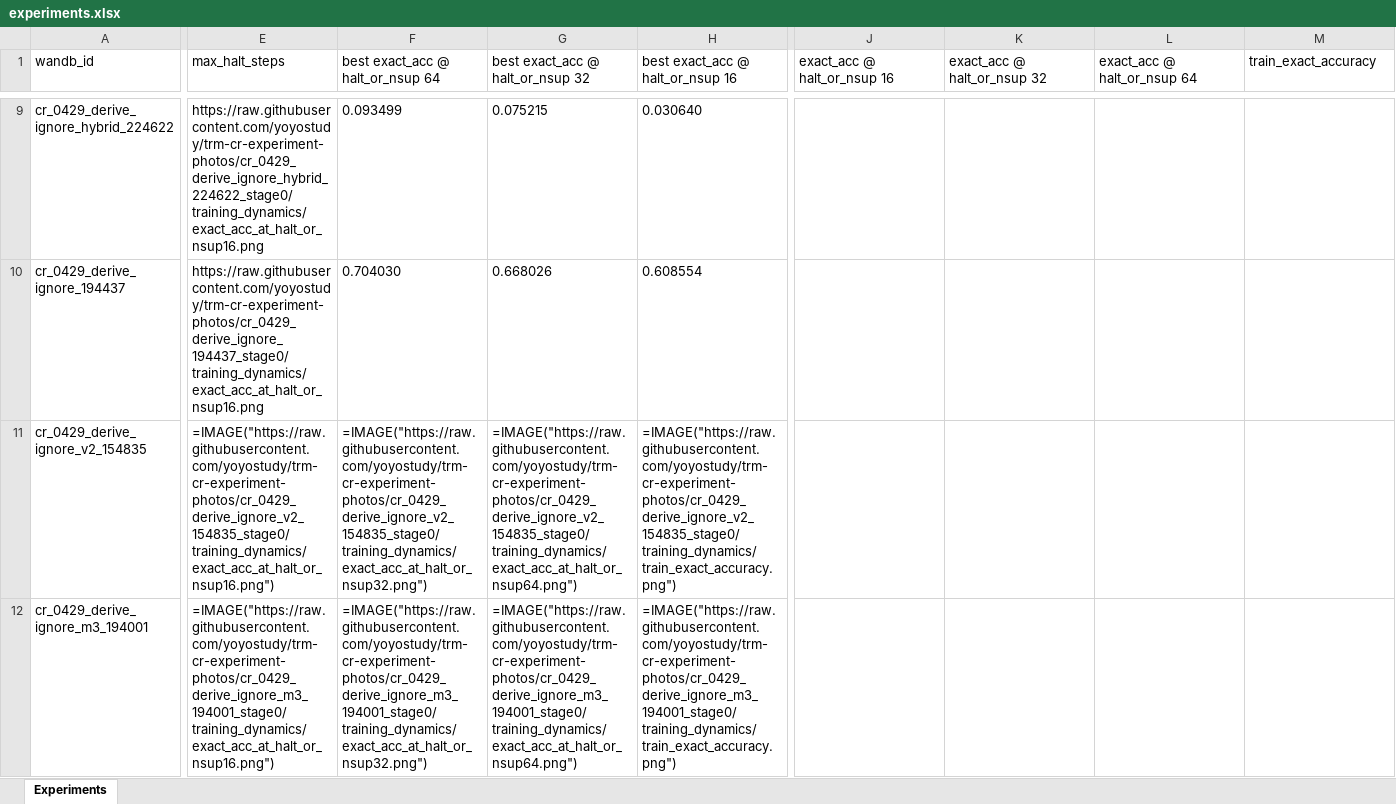
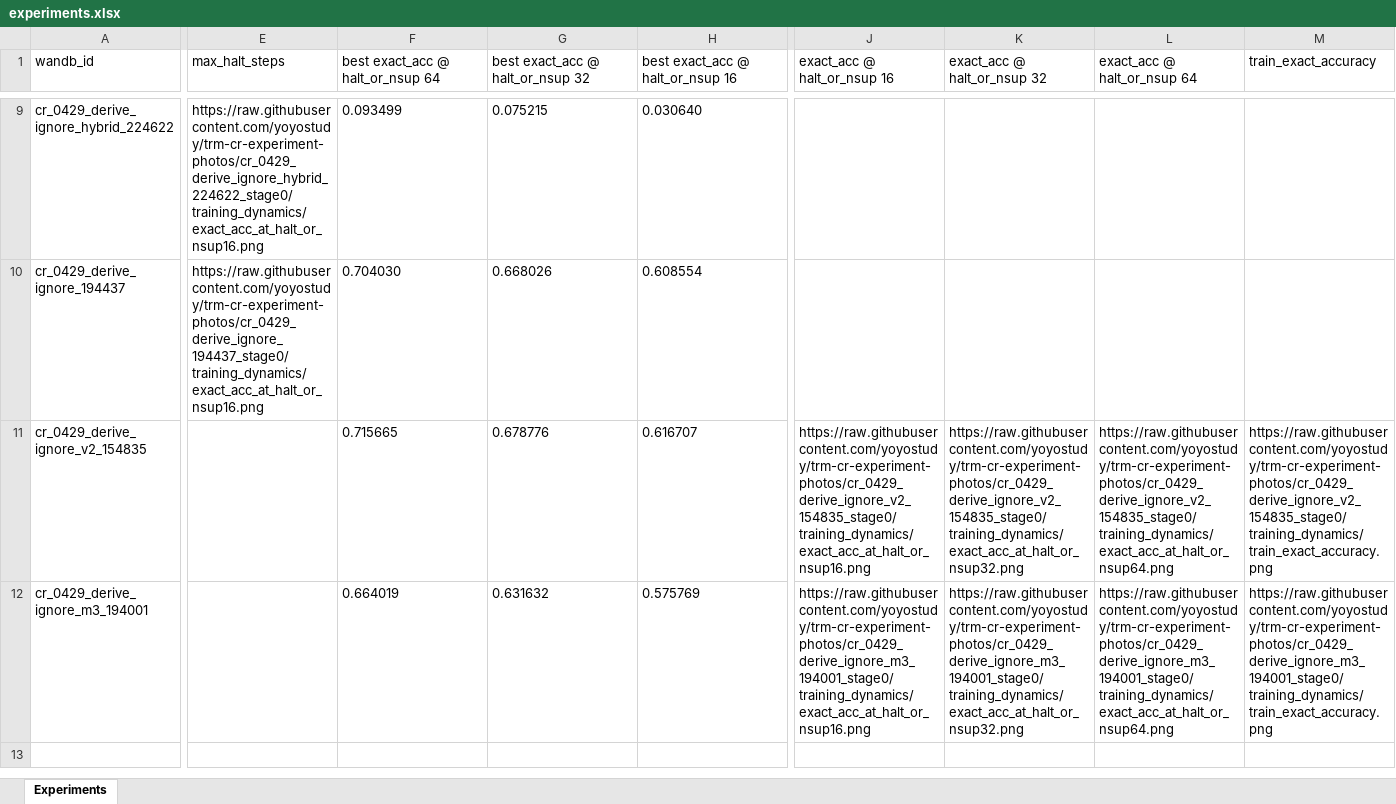
Before and after one commit to yoyostudy/trm-cr-experiment-photos, an Excel workbook: experiments.xlsx, sheet Experiments, drawn as a sheet; only a part is shown, gaps mark what is left out; values as stored, in another font and other column widths than the file's, no borders; formulas without a stored value are shown as written; the diff covers the shown part only; the diff names each change by its address in the sheet, - before the commit and + after, or states it on an @@ line.

Commit message:
fix column alignment for v2/m3 rows — photos now in correct columns 10-13, best metrics in 6-8

```diff
--- a/experiments.xlsx (sheet Experiments)
+++ b/experiments.xlsx (sheet Experiments)
-E11 (max_halt_steps): =IMAGE("https://raw.githubusercontent.com/yoyostudy/trm-cr-experiment-photos/cr_0429_derive_ignore_v2_154835_stage0/training_dynamics/exact_acc_at_halt_or_nsup16.png")
+E11 (max_halt_steps): (empty)
-F11 (best exact_acc @ halt_or_nsup 64): =IMAGE("https://raw.githubusercontent.com/yoyostudy/trm-cr-experiment-photos/cr_0429_derive_ignore_v2_154835_stage0/training_dynamics/exact_acc_at_halt_or_nsup32.png")
+F11 (best exact_acc @ halt_or_nsup 64): 0.715665
-G11 (best exact_acc @ halt_or_nsup 32): =IMAGE("https://raw.githubusercontent.com/yoyostudy/trm-cr-experiment-photos/cr_0429_derive_ignore_v2_154835_stage0/training_dynamics/exact_acc_at_halt_or_nsup64.png")
+G11 (best exact_acc @ halt_or_nsup 32): 0.678776
-H11 (best exact_acc @ halt_or_nsup 16): =IMAGE("https://raw.githubusercontent.com/yoyostudy/trm-cr-experiment-photos/cr_0429_derive_ignore_v2_154835_stage0/training_dynamics/train_exact_accuracy.png")
+H11 (best exact_acc @ halt_or_nsup 16): 0.616707
-J11 (exact_acc @ halt_or_nsup 16): (empty)
+J11 (exact_acc @ halt_or_nsup 16): https://raw.githubusercontent.com/yoyostudy/trm-cr-experiment-photos/cr_0429_derive_ignore_v2_154835_stage0/training_dynamics/exact_acc_at_halt_or_nsup16.png
-K11 (exact_acc @ halt_or_nsup 32): (empty)
+K11 (exact_acc @ halt_or_nsup 32): https://raw.githubusercontent.com/yoyostudy/trm-cr-experiment-photos/cr_0429_derive_ignore_v2_154835_stage0/training_dynamics/exact_acc_at_halt_or_nsup32.png
-L11 (exact_acc @ halt_or_nsup 64): (empty)
+L11 (exact_acc @ halt_or_nsup 64): https://raw.githubusercontent.com/yoyostudy/trm-cr-experiment-photos/cr_0429_derive_ignore_v2_154835_stage0/training_dynamics/exact_acc_at_halt_or_nsup64.png
-M11 (train_exact_accuracy): (empty)
+M11 (train_exact_accuracy): https://raw.githubusercontent.com/yoyostudy/trm-cr-experiment-photos/cr_0429_derive_ignore_v2_154835_stage0/training_dynamics/train_exact_accuracy.png
-E12 (max_halt_steps): =IMAGE("https://raw.githubusercontent.com/yoyostudy/trm-cr-experiment-photos/cr_0429_derive_ignore_m3_194001_stage0/training_dynamics/exact_acc_at_halt_or_nsup16.png")
+E12 (max_halt_steps): (empty)
-F12 (best exact_acc @ halt_or_nsup 64): =IMAGE("https://raw.githubusercontent.com/yoyostudy/trm-cr-experiment-photos/cr_0429_derive_ignore_m3_194001_stage0/training_dynamics/exact_acc_at_halt_or_nsup32.png")
+F12 (best exact_acc @ halt_or_nsup 64): 0.664019
-G12 (best exact_acc @ halt_or_nsup 32): =IMAGE("https://raw.githubusercontent.com/yoyostudy/trm-cr-experiment-photos/cr_0429_derive_ignore_m3_194001_stage0/training_dynamics/exact_acc_at_halt_or_nsup64.png")
+G12 (best exact_acc @ halt_or_nsup 32): 0.631632
-H12 (best exact_acc @ halt_or_nsup 16): =IMAGE("https://raw.githubusercontent.com/yoyostudy/trm-cr-experiment-photos/cr_0429_derive_ignore_m3_194001_stage0/training_dynamics/train_exact_accuracy.png")
+H12 (best exact_acc @ halt_or_nsup 16): 0.575769
-J12 (exact_acc @ halt_or_nsup 16): (empty)
+J12 (exact_acc @ halt_or_nsup 16): https://raw.githubusercontent.com/yoyostudy/trm-cr-experiment-photos/cr_0429_derive_ignore_m3_194001_stage0/training_dynamics/exact_acc_at_halt_or_nsup16.png
-K12 (exact_acc @ halt_or_nsup 32): (empty)
+K12 (exact_acc @ halt_or_nsup 32): https://raw.githubusercontent.com/yoyostudy/trm-cr-experiment-photos/cr_0429_derive_ignore_m3_194001_stage0/training_dynamics/exact_acc_at_halt_or_nsup32.png
-L12 (exact_acc @ halt_or_nsup 64): (empty)
+L12 (exact_acc @ halt_or_nsup 64): https://raw.githubusercontent.com/yoyostudy/trm-cr-experiment-photos/cr_0429_derive_ignore_m3_194001_stage0/training_dynamics/exact_acc_at_halt_or_nsup64.png
-M12 (train_exact_accuracy): (empty)
+M12 (train_exact_accuracy): https://raw.githubusercontent.com/yoyostudy/trm-cr-experiment-photos/cr_0429_derive_ignore_m3_194001_stage0/training_dynamics/train_exact_accuracy.png
```
Also changed, not shown: cell formats elsewhere in this sheet, 1 other file.
